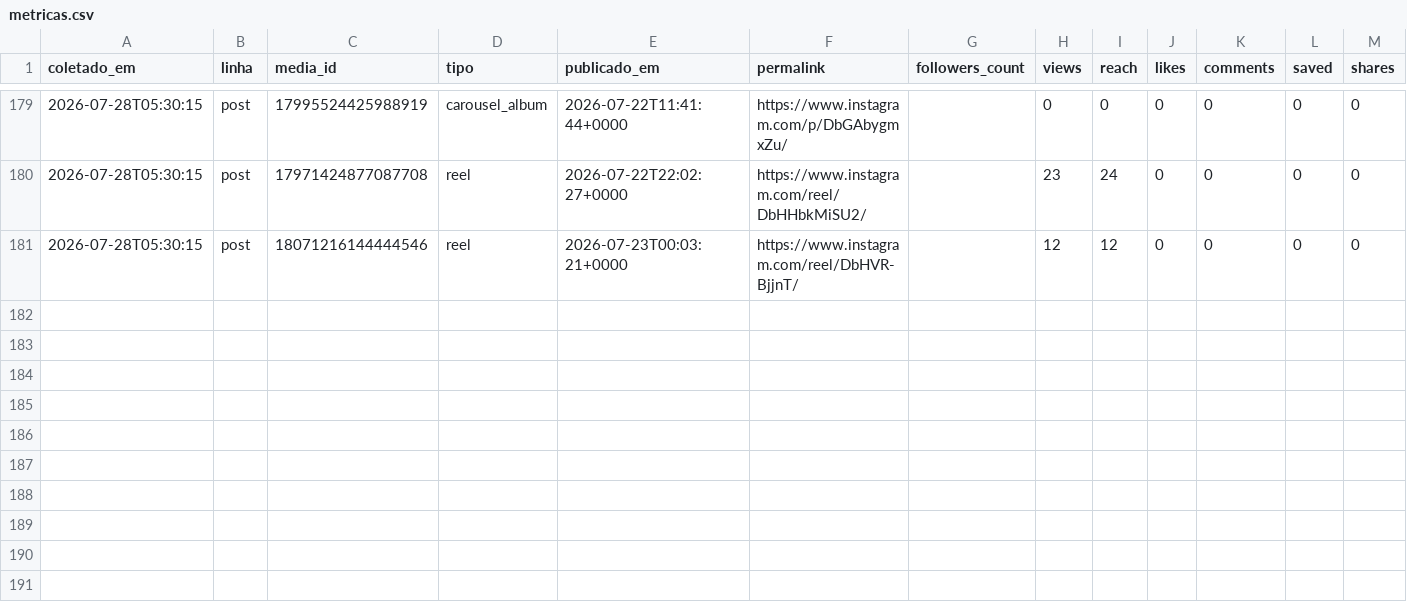
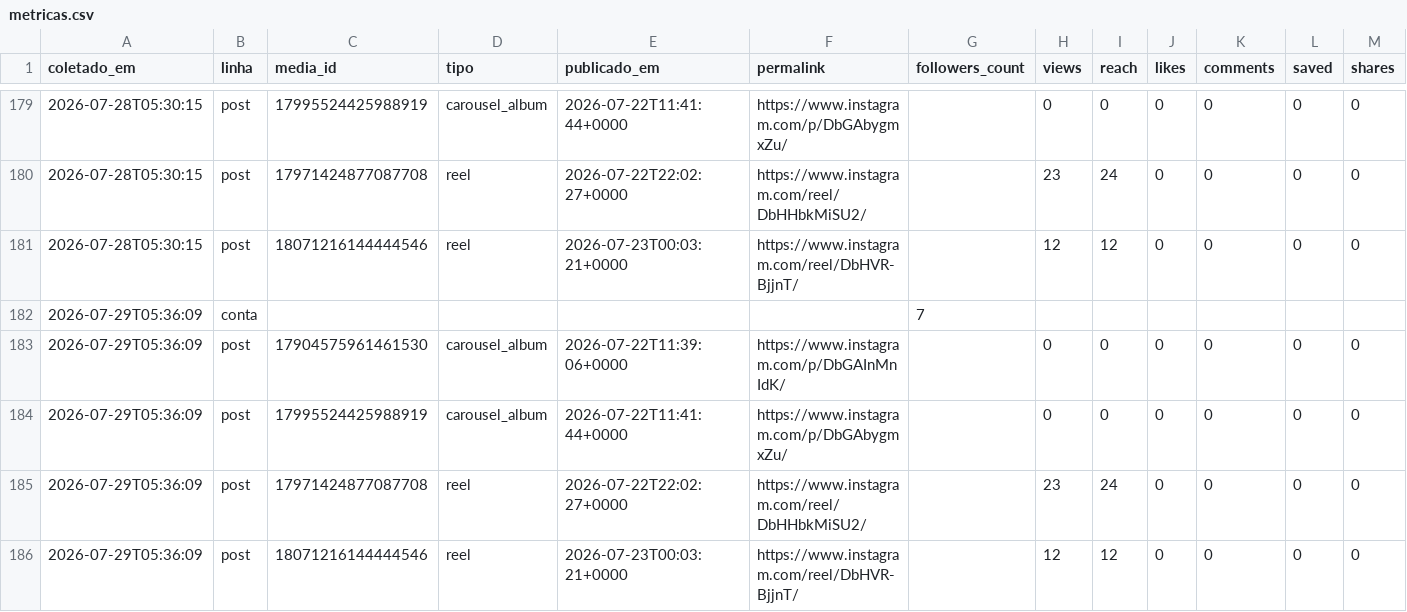
Before and after one commit to Hein-Rangel/astral-sem-do, a CSV file: automation/instagram/metricas.csv, drawn as a sheet; only a part is shown, gaps mark what is left out; rows hold the shown columns only; the diff names each change by its address in the sheet, - before the commit and + after, or states it on an @@ line.

```diff
--- a/automation/instagram/metricas.csv
+++ b/automation/instagram/metricas.csv
+row 182: 2026-07-29T05:36:09 | conta |  |  |  |  | 7
+row 183: 2026-07-29T05:36:09 | post | 17904575961461530 | carousel_album | 2026-07-22T11:39:06+0000 | https://www.instagram.com/p/DbGAInMnIdK/ |  | 0 | 0 | 0 | 0 | 0 | 0
+row 184: 2026-07-29T05:36:09 | post | 17995524425988919 | carousel_album | 2026-07-22T11:41:44+0000 | https://www.instagram.com/p/DbGAbygmxZu/ |  | 0 | 0 | 0 | 0 | 0 | 0
+row 185: 2026-07-29T05:36:09 | post | 17971424877087708 | reel | 2026-07-22T22:02:27+0000 | https://www.instagram.com/reel/DbHHbkMiSU2/ |  | 23 | 24 | 0 | 0 | 0 | 0
+row 186: 2026-07-29T05:36:09 | post | 18071216144444546 | reel | 2026-07-23T00:03:21+0000 | https://www.instagram.com/reel/DbHVR-BjjnT/ |  | 12 | 12 | 0 | 0 | 0 | 0
```
